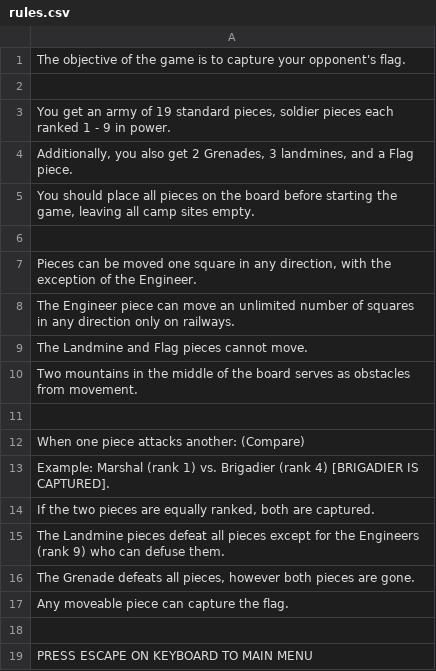
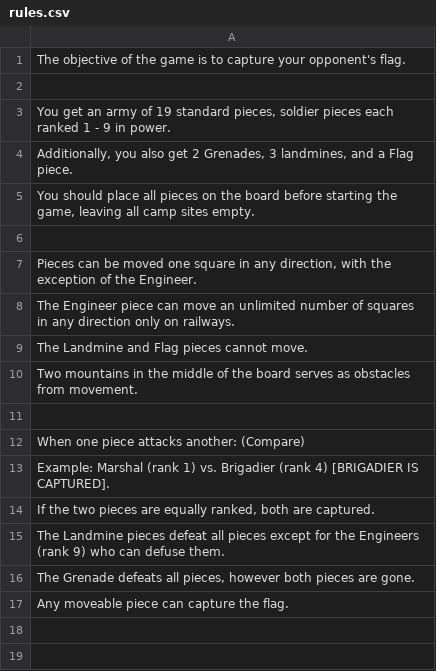
Before and after one commit to SEgrp5a/nott_luzhanqi, a CSV file: bin/rules.csv, drawn as a sheet.

```diff
--- a/bin/rules.csv
+++ b/bin/rules.csv
@@ -17,3 +17 @@ The Landmine pieces defeat all pieces except for the Engineers (rank 9) who can
 Any moveable piece can capture the flag.
-
-PRESS ESCAPE ON KEYBOARD TO MAIN MENU
```
Also changed, not shown: 6 other files.
